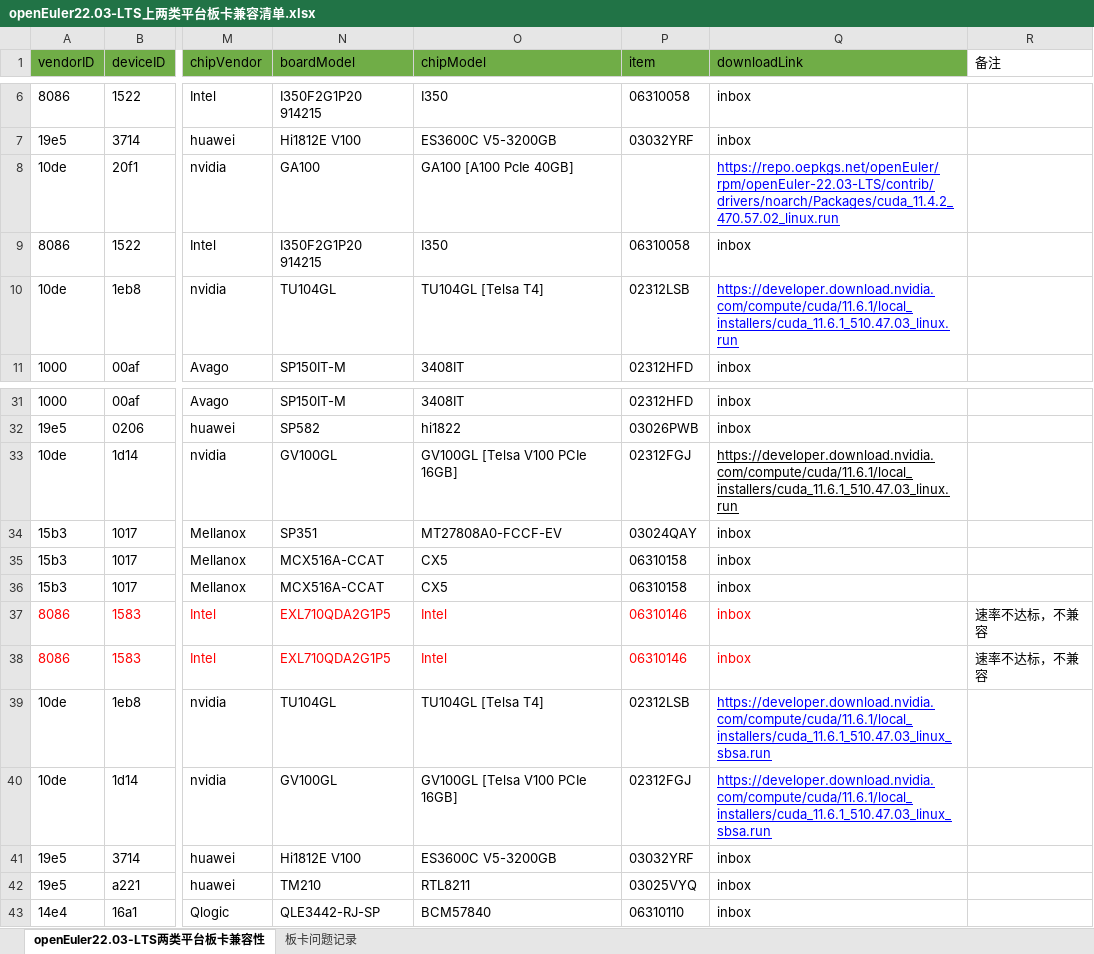
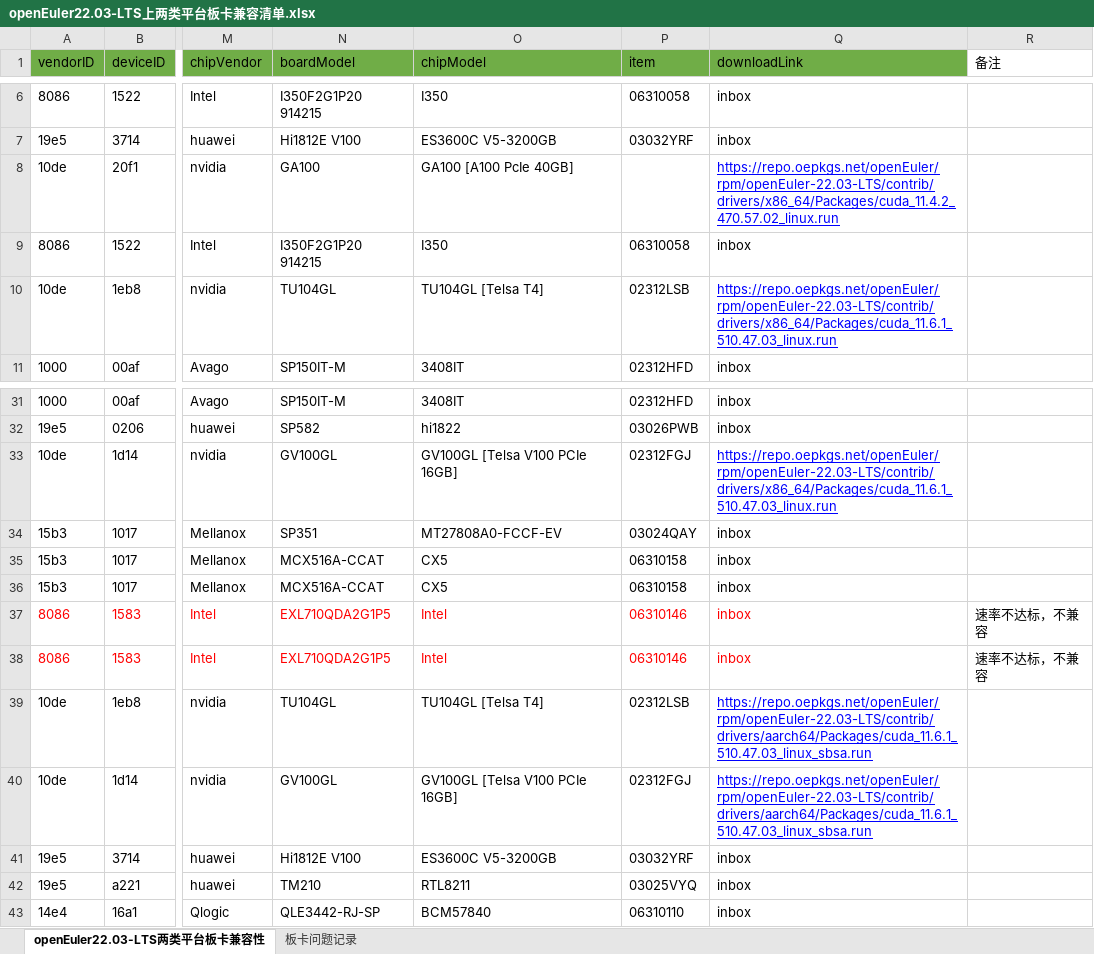
Before and after one commit to openeuler-mirror/website-v2, an Excel workbook: data/compatibility/openEuler22.03-LTS上两类平台板卡兼容清单.xlsx, sheet openEuler22.03-LTS两类平台板卡兼容性, drawn as a sheet; only a part is shown, gaps mark what is left out; values as stored, in another font and other column widths than the file's, no borders; charts and pictures not drawn; the diff names each change by its address in the sheet, - before the commit and + after, or states it on an @@ line.

```diff
--- a/data/compatibility/openEuler22.03-LTS上两类平台板卡兼容清单.xlsx (sheet openEuler22.03-LTS两类平台板卡兼容性)
+++ b/data/compatibility/openEuler22.03-LTS上两类平台板卡兼容清单.xlsx (sheet openEuler22.03-LTS两类平台板卡兼容性)
-Q8 (downloadLink): https://repo.oepkgs.net/openEuler/rpm/openEuler-22.03-LTS/contrib/drivers/noarch/Packages/cuda_11.4.2_470.57.02_linux.run
+Q8 (downloadLink): https://repo.oepkgs.net/openEuler/rpm/openEuler-22.03-LTS/contrib/drivers/x86_64/Packages/cuda_11.4.2_470.57.02_linux.run
-Q10 (downloadLink): https://developer.download.nvidia.com/compute/cuda/11.6.1/local_installers/cuda_11.6.1_510.47.03_linux.run
+Q10 (downloadLink): https://repo.oepkgs.net/openEuler/rpm/openEuler-22.03-LTS/contrib/drivers/x86_64/Packages/cuda_11.6.1_510.47.03_linux.run
-Q33 (downloadLink): https://developer.download.nvidia.com/compute/cuda/11.6.1/local_installers/cuda_11.6.1_510.47.03_linux.run
+Q33 (downloadLink): https://repo.oepkgs.net/openEuler/rpm/openEuler-22.03-LTS/contrib/drivers/x86_64/Packages/cuda_11.6.1_510.47.03_linux.run
-Q33 text colour: black
+Q33 text colour: #0000FF
-Q39:Q40 (downloadLink): https://developer.download.nvidia.com/compute/cuda/11.6.1/local_installers/cuda_11.6.1_510.47.03_linux_sbsa.run
+Q39:Q40 (downloadLink): https://repo.oepkgs.net/openEuler/rpm/openEuler-22.03-LTS/contrib/drivers/aarch64/Packages/cuda_11.6.1_510.47.03_linux_sbsa.run
```
Also changed, not shown: charts or pictures, data/compatibility/openEuler20.03-LTS-SP3上两类平台板卡兼容清单.xlsx, 2 other files.
